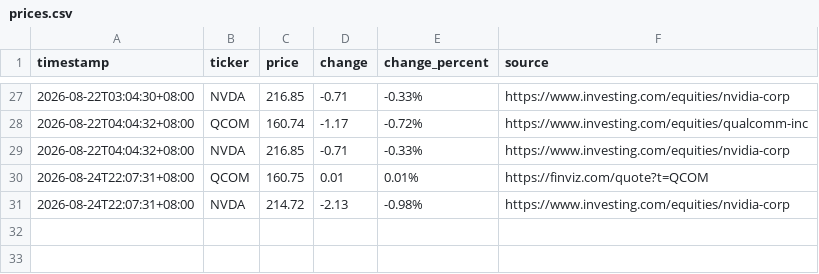
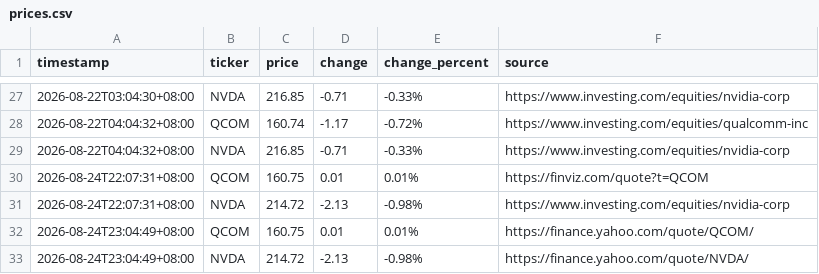
Before and after one commit to JeffLo21/test_repo, a CSV file: prices.csv, drawn as a sheet; only a part is shown, gaps mark what is left out.

```diff
--- a/prices.csv
+++ b/prices.csv
@@ -31 +31,3 @@ timestamp,ticker,price,change,change_percent,source
 2026-08-24T22:07:31+08:00,NVDA,214.72,-2.13,-0.98%,https://www.investing.com/equities/nvidia-corp
+2026-08-24T23:04:49+08:00,QCOM,160.75,0.01,0.01%,https://finance.yahoo.com/quote/QCOM/
+2026-08-24T23:04:49+08:00,NVDA,214.72,-2.13,-0.98%,https://finance.yahoo.com/quote/NVDA/
```
